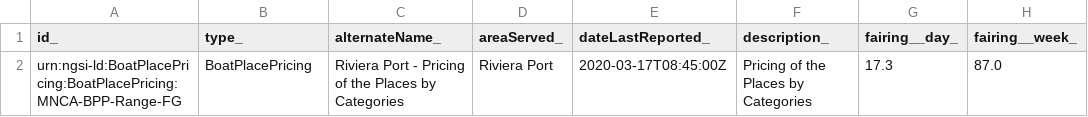
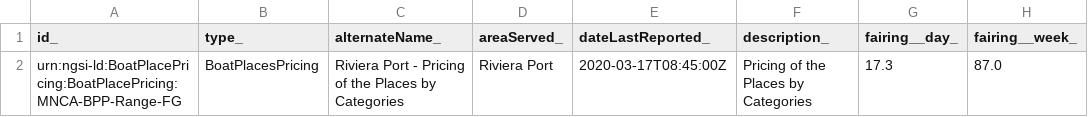
Before and after one commit to smart-data-models/dataModel.Ports, a CSV file: BoatPlacesPricing/examples/example.jsonld.csv, drawn as a sheet; only a part is shown; the diff names each change by its address in the sheet, - before the commit and + after, or states it on an @@ line.

Commit message:
Exported example to csv example.jsonld

```diff
--- a/BoatPlacesPricing/examples/example.jsonld.csv
+++ b/BoatPlacesPricing/examples/example.jsonld.csv
-B2 (type_): BoatPlacePricing
+B2 (type_): BoatPlacesPricing
```
